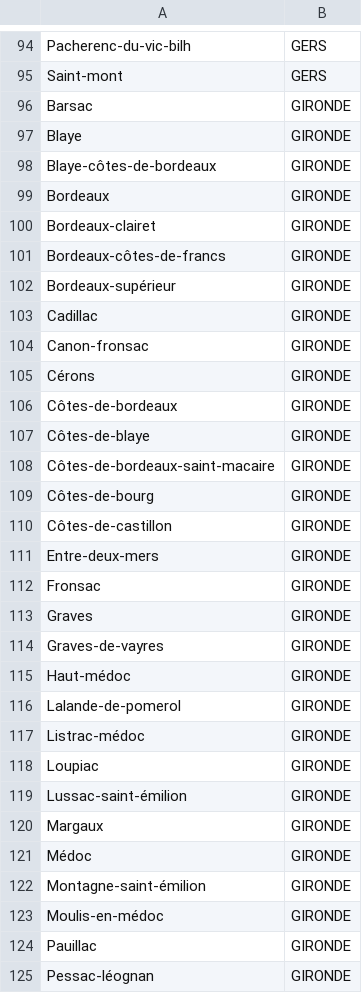
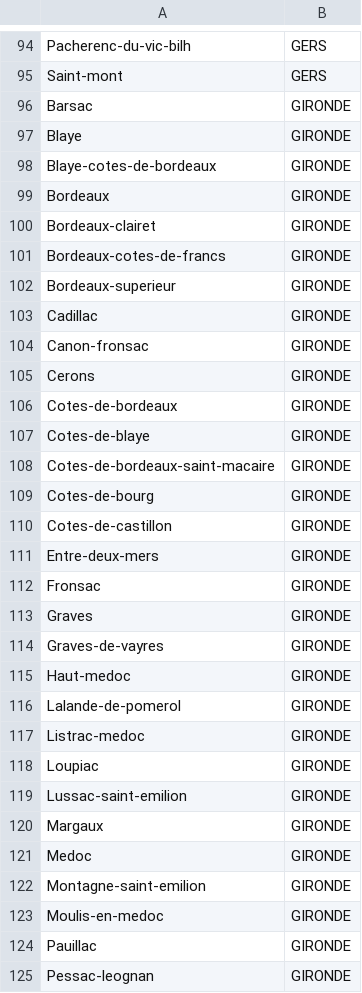
Before and after one commit to BastienBellariva/projet_recolte, a CSV file: ressources/csv_import/import_appellation_csv.csv, drawn as a sheet; only a part is shown, gaps mark what is left out; the diff covers the shown part only; the diff names each change by its address in the sheet, - before the commit and + after, or states it on an @@ line.

Commit message:
passage en utf8 csv appellation

```diff
--- a/ressources/csv_import/import_appellation_csv.csv
+++ b/ressources/csv_import/import_appellation_csv.csv
-A98: Blaye-côtes-de-bordeaux
+A98: Blaye-cotes-de-bordeaux
-A101: Bordeaux-côtes-de-francs
+A101: Bordeaux-cotes-de-francs
-A102: Bordeaux-supérieur
+A102: Bordeaux-superieur
-A105: Cérons
+A105: Cerons
-A106: Côtes-de-bordeaux
+A106: Cotes-de-bordeaux
-A107: Côtes-de-blaye
+A107: Cotes-de-blaye
-A108: Côtes-de-bordeaux-saint-macaire
+A108: Cotes-de-bordeaux-saint-macaire
-A109: Côtes-de-bourg
+A109: Cotes-de-bourg
-A110: Côtes-de-castillon
+A110: Cotes-de-castillon
-A115: Haut-médoc
+A115: Haut-medoc
-A117: Listrac-médoc
+A117: Listrac-medoc
-A119: Lussac-saint-émilion
+A119: Lussac-saint-emilion
-A121: Médoc
+A121: Medoc
-A122: Montagne-saint-émilion
+A122: Montagne-saint-emilion
-A123: Moulis-en-médoc
+A123: Moulis-en-medoc
-A125: Pessac-léognan
+A125: Pessac-leognan
```
Also changed, not shown: 96 edited cells elsewhere in this file.
